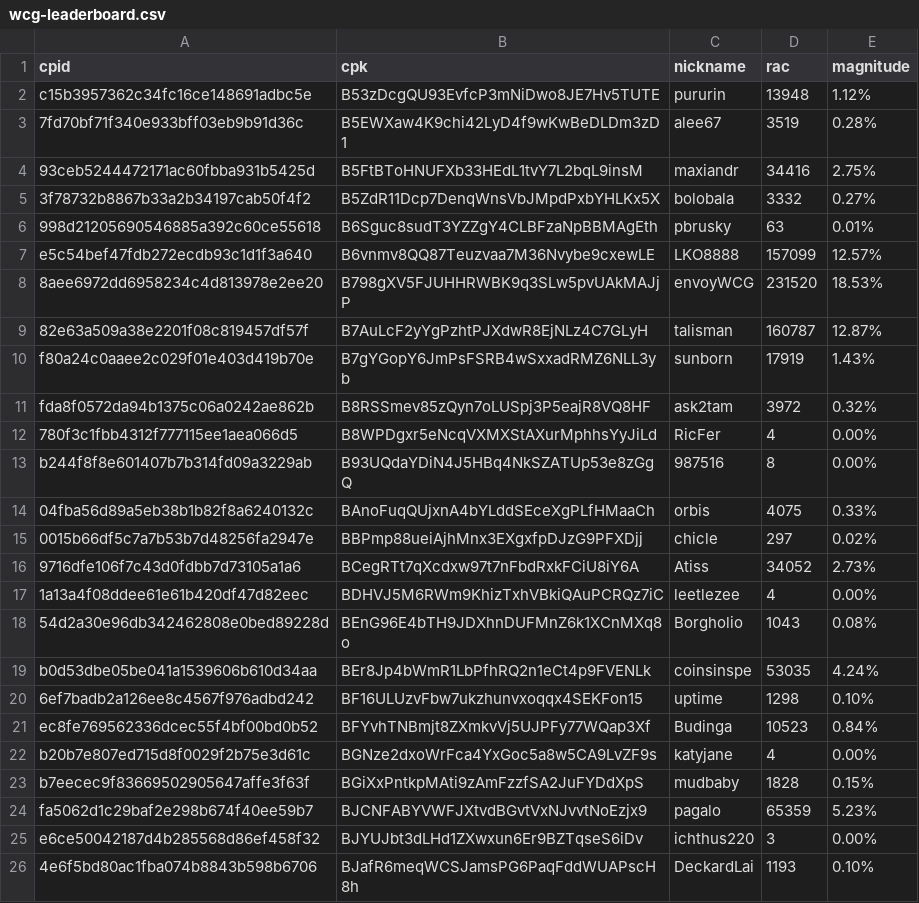
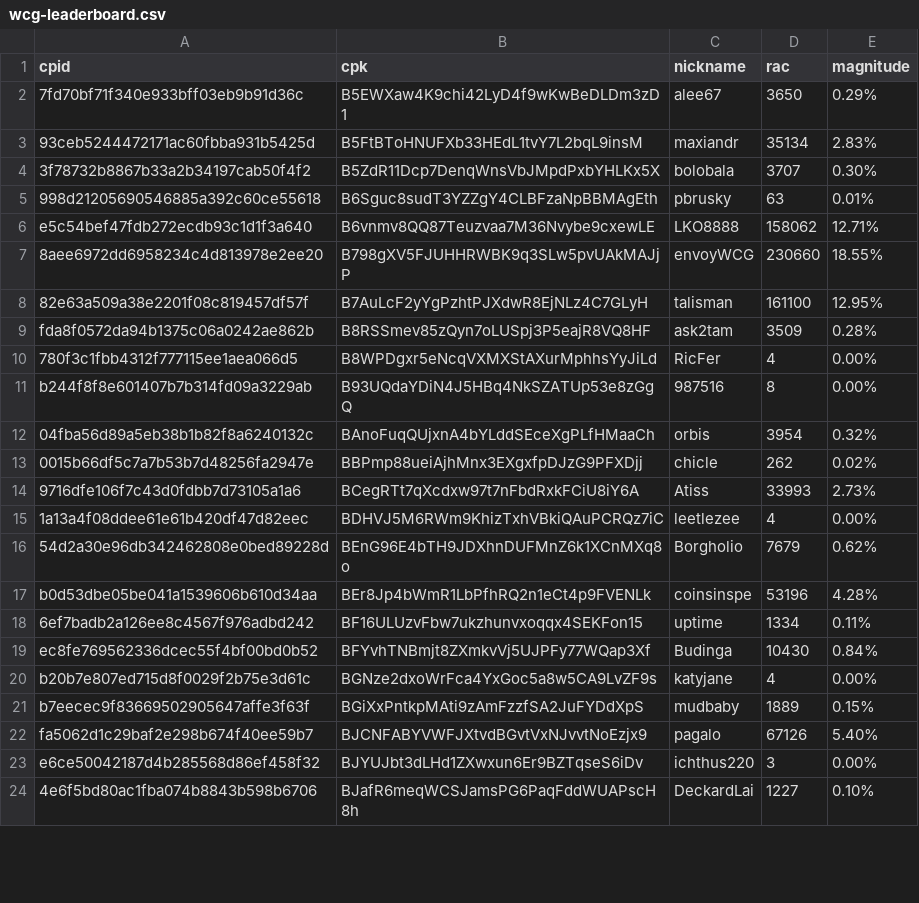
Before and after one commit to biblepay-community/bbp_stats, a CSV file: wcg-leaderboard.csv, drawn as a sheet; only a part is shown; the diff covers the shown part only.

```diff
--- a/wcg-leaderboard.csv
+++ b/wcg-leaderboard.csv
@@ -1,26 +1,24 @@
 cpid,cpk,nickname,rac,magnitude
-c15b3957362c34fc16ce148691adbc5e,B53zDcgQU93EvfcP3mNiDwo8JE7Hv5TUTE,pururin,13948,1.12%
-7fd70bf71f340e933bff03eb9b91d36c,B5EWXaw4K9chi42LyD4f9wKwBeDLDm3zD1,alee67,3519,0.28%
-93ceb5244472171ac60fbba931b5425d,B5FtBToHNUFXb33HEdL1tvY7L2bqL9insM,maxiandr,34416,2.75%
-3f78732b8867b33a2b34197cab50f4f2,B5ZdR11Dcp7DenqWnsVbJMpdPxbYHLKx5X,bolobala,3332,0.27%
+7fd70bf71f340e933bff03eb9b91d36c,B5EWXaw4K9chi42LyD4f9wKwBeDLDm3zD1,alee67,3650,0.29%
+93ceb5244472171ac60fbba931b5425d,B5FtBToHNUFXb33HEdL1tvY7L2bqL9insM,maxiandr,35134,2.83%
+3f78732b8867b33a2b34197cab50f4f2,B5ZdR11Dcp7DenqWnsVbJMpdPxbYHLKx5X,bolobala,3707,0.30%
 998d21205690546885a392c60ce55618,B6Sguc8sudT3YZZgY4CLBFzaNpBBMAgEth,pbrusky,63,0.01%
-e5c54bef47fdb272ecdb93c1d1f3a640,B6vnmv8QQ87Teuzvaa7M36Nvybe9cxewLE,LKO8888,157099,12.57%
-8aee6972dd6958234c4d813978e2ee20,B798gXV5FJUHHRWBK9q3SLw5pvUAkMAJjP,envoyWCG,231520,18.53%
-82e63a509a38e2201f08c819457df57f,B7AuLcF2yYgPzhtPJXdwR8EjNLz4C7GLyH,talisman,160787,12.87%
-f80a24c0aaee2c029f01e403d419b70e,B7gYGopY6JmPsFSRB4wSxxadRMZ6NLL3yb,sunborn,17919,1.43%
-fda8f0572da94b1375c06a0242ae862b,B8RSSmev85zQyn7oLUSpj3P5eajR8VQ8HF,ask2tam,3972,0.32%
+e5c54bef47fdb272ecdb93c1d1f3a640,B6vnmv8QQ87Teuzvaa7M36Nvybe9cxewLE,LKO8888,158062,12.71%
+8aee6972dd6958234c4d813978e2ee20,B798gXV5FJUHHRWBK9q3SLw5pvUAkMAJjP,envoyWCG,230660,18.55%
+82e63a509a38e2201f08c819457df57f,B7AuLcF2yYgPzhtPJXdwR8EjNLz4C7GLyH,talisman,161100,12.95%
+fda8f0572da94b1375c06a0242ae862b,B8RSSmev85zQyn7oLUSpj3P5eajR8VQ8HF,ask2tam,3509,0.28%
 780f3c1fbb4312f777115ee1aea066d5,B8WPDgxr5eNcqVXMXStAXurMphhsYyJiLd,RicFer,4,0.00%
 b244f8f8e601407b7b314fd09a3229ab,B93UQdaYDiN4J5HBq4NkSZATUp53e8zGgQ,987516,8,0.00%
-04fba56d89a5eb38b1b82f8a6240132c,BAnoFuqQUjxnA4bYLddSEceXgPLfHMaaCh,orbis,4075,0.33%
-0015b66df5c7a7b53b7d48256fa2947e,BBPmp88ueiAjhMnx3EXgxfpDJzG9PFXDjj,chicle,297,0.02%
-9716dfe106f7c43d0fdbb7d73105a1a6,BCegRTt7qXcdxw97t7nFbdRxkFCiU8iY6A,Atiss,34052,2.73%
+04fba56d89a5eb38b1b82f8a6240132c,BAnoFuqQUjxnA4bYLddSEceXgPLfHMaaCh,orbis,3954,0.32%
+0015b66df5c7a7b53b7d48256fa2947e,BBPmp88ueiAjhMnx3EXgxfpDJzG9PFXDjj,chicle,262,0.02%
+9716dfe106f7c43d0fdbb7d73105a1a6,BCegRTt7qXcdxw97t7nFbdRxkFCiU8iY6A,Atiss,33993,2.73%
 1a13a4f08ddee61e61b420df47d82eec,BDHVJ5M6RWm9KhizTxhVBkiQAuPCRQz7iC,leetlezee,4,0.00%
-54d2a30e96db342462808e0bed89228d,BEnG96E4bTH9JDXhnDUFMnZ6k1XCnMXq8o,Borgholio,1043,0.08%
-b0d53dbe05be041a1539606b610d34aa,BEr8Jp4bWmR1LbPfhRQ2n1eCt4p9FVENLk,coinsinspe,53035,4.24%
-6ef7badb2a126ee8c4567f976adbd242,BF16ULUzvFbw7ukzhunvxoqqx4SEKFon15,uptime,1298,0.10%
-ec8fe769562336dcec55f4bf00bd0b52,BFYvhTNBmjt8ZXmkvVj5UJPFy77WQap3Xf,Budinga,10523,0.84%
+54d2a30e96db342462808e0bed89228d,BEnG96E4bTH9JDXhnDUFMnZ6k1XCnMXq8o,Borgholio,7679,0.62%
+b0d53dbe05be041a1539606b610d34aa,BEr8Jp4bWmR1LbPfhRQ2n1eCt4p9FVENLk,coinsinspe,53196,4.28%
+6ef7badb2a126ee8c4567f976adbd242,BF16ULUzvFbw7ukzhunvxoqqx4SEKFon15,uptime,1334,0.11%
+ec8fe769562336dcec55f4bf00bd0b52,BFYvhTNBmjt8ZXmkvVj5UJPFy77WQap3Xf,Budinga,10430,0.84%
 b20b7e807ed715d8f0029f2b75e3d61c,BGNze2dxoWrFca4YxGoc5a8w5CA9LvZF9s,katyjane,4,0.00%
-b7eecec9f83669502905647affe3f63f,BGiXxPntkpMAti9zAmFzzfSA2JuFYDdXpS,mudbaby,1828,0.15%
-fa5062d1c29baf2e298b674f40ee59b7,BJCNFABYVWFJXtvdBGvtVxNJvvtNoEzjx9,pagalo,65359,5.23%
+b7eecec9f83669502905647affe3f63f,BGiXxPntkpMAti9zAmFzzfSA2JuFYDdXpS,mudbaby,1889,0.15%
+fa5062d1c29baf2e298b674f40ee59b7,BJCNFABYVWFJXtvdBGvtVxNJvvtNoEzjx9,pagalo,67126,5.40%
 e6ce50042187d4b285568d86ef458f32,BJYUJbt3dLHd1ZXwxun6Er9BZTqseS6iDv,ichthus220,3,0.00%
-4e6f5bd80ac1fba074b8843b598b6706,BJafR6meqWCSJamsPG6PaqFddWUAPscH8h,DeckardLai,1193,0.10%
+4e6f5bd80ac1fba074b8843b598b6706,BJafR6meqWCSJamsPG6PaqFddWUAPscH8h,DeckardLai,1227,0.10%
```
Also changed, not shown: 3 added rows and 27 edited cells elsewhere in this file, dwsdetails.csv, dwssummary.csv, 3 other files.
